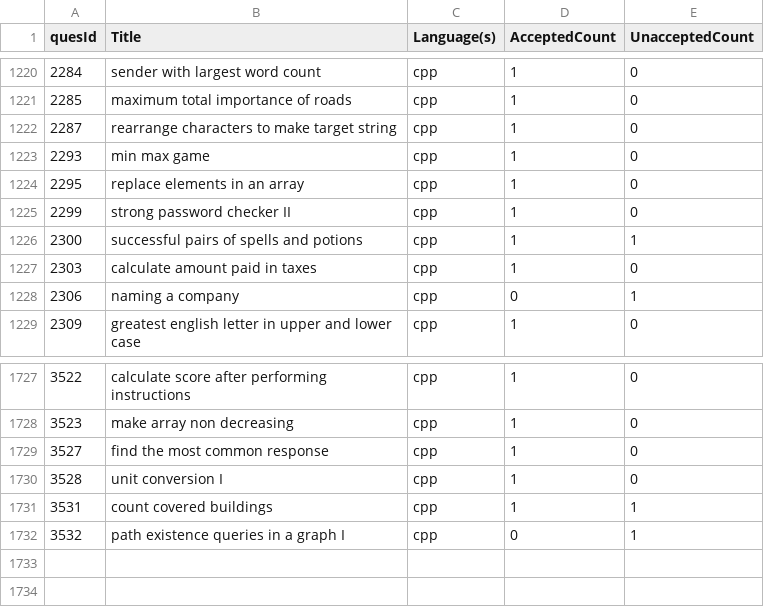
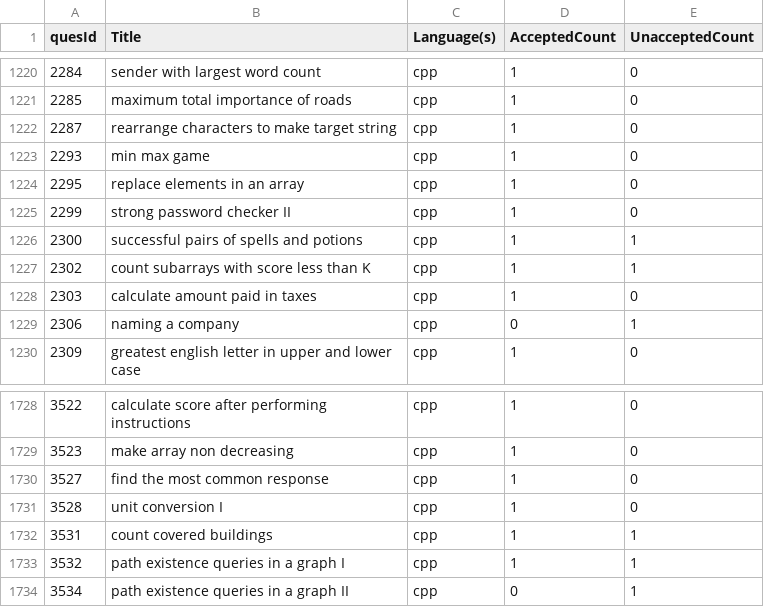
Before and after one commit to shivanshsanoria1/LeetcodeSolutions, a CSV file: stats/generated/solution_stats [2025-04-28T13-47-48-682Z].csv (was stats/generated/solution_stats [2025-04-27T07-54-23-675Z].csv), drawn as a sheet; only a part is shown, gaps mark what is left out.

```diff
--- a/stats/generated/solution_stats [2025-04-27T07-54-23-675Z].csv
+++ b/stats/generated/solution_stats [2025-04-28T13-47-48-682Z].csv
@@ -1226,2 +1226,3 @@ quesId,Title,Language(s),AcceptedCount,UnacceptedCount
 2300,successful pairs of spells and potions,cpp,1,1
+2302,count subarrays with score less than K,cpp,1,1
 2303,calculate amount paid in taxes,cpp,1,0
@@ -1731,2 +1732,3 @@ quesId,Title,Language(s),AcceptedCount,UnacceptedCount
 3531,count covered buildings,cpp,1,1
-3532,path existence queries in a graph I,cpp,0,1
+3532,path existence queries in a graph I,cpp,1,1
+3534,path existence queries in a graph II,cpp,0,1
```
Also changed, not shown: 6 other files.
